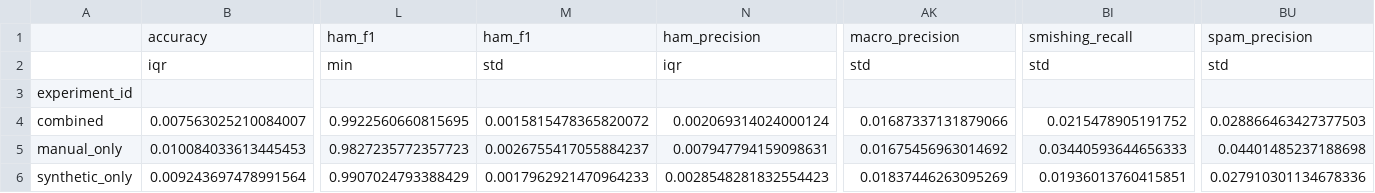
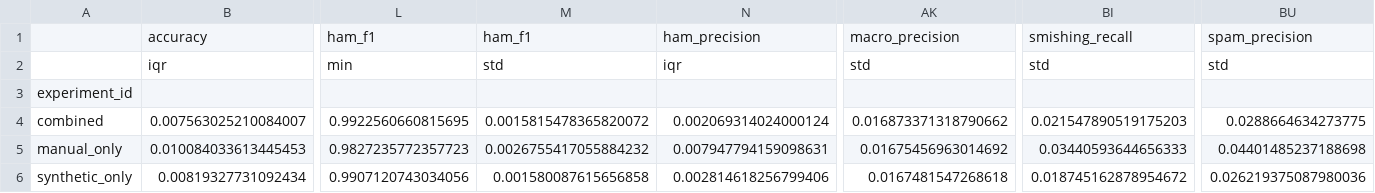
Before and after one commit to leason/sms-smishing-detection, a CSV file: outputs/tables/experiment_performance_summary.csv, drawn as a sheet; only a part is shown, gaps mark what is left out; removed rows and columns are numbered as before the commit, all else as after; rows hold the shown columns only; the diff names each change by its address in the sheet, - before the commit and + after, or states it on an @@ line.

```diff
--- a/outputs/tables/experiment_performance_summary.csv
+++ b/outputs/tables/experiment_performance_summary.csv
-AK4: 0.01687337131879066
+AK4: 0.016873371318790662
-BI4: 0.0215478905191752
+BI4: 0.021547890519175203
-BU4: 0.028866463427377503
+BU4: 0.0288664634273775
-M5: 0.0026755417055884237
+M5: 0.0026755417055884232
-row 6: synthetic_only | 0.009243697478991564 | 0.9907024793388429 | 0.0017962921470964233 | 0.0028548281832554423 | 0.01837446263095269 | 0.01936013760415851 | 0.027910301134678336
+row 6: synthetic_only | 0.00819327731092434 | 0.9907120743034056 | 0.001580087615656858 | 0.002814618256799406 | 0.0167481547268618 | 0.018745162878954672 | 0.026219375087980036
```
Also changed, not shown: outputs/tables/effect_sizes.csv, outputs/tables/model_performance_summary.csv, 42 other files.
